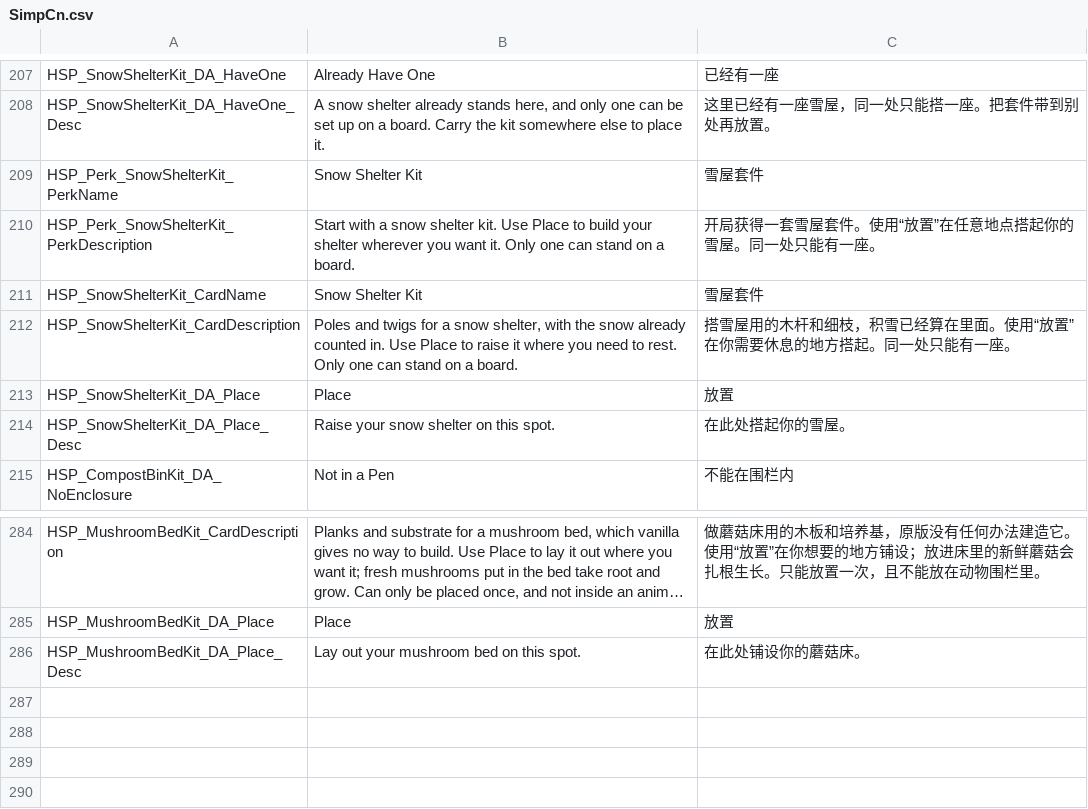
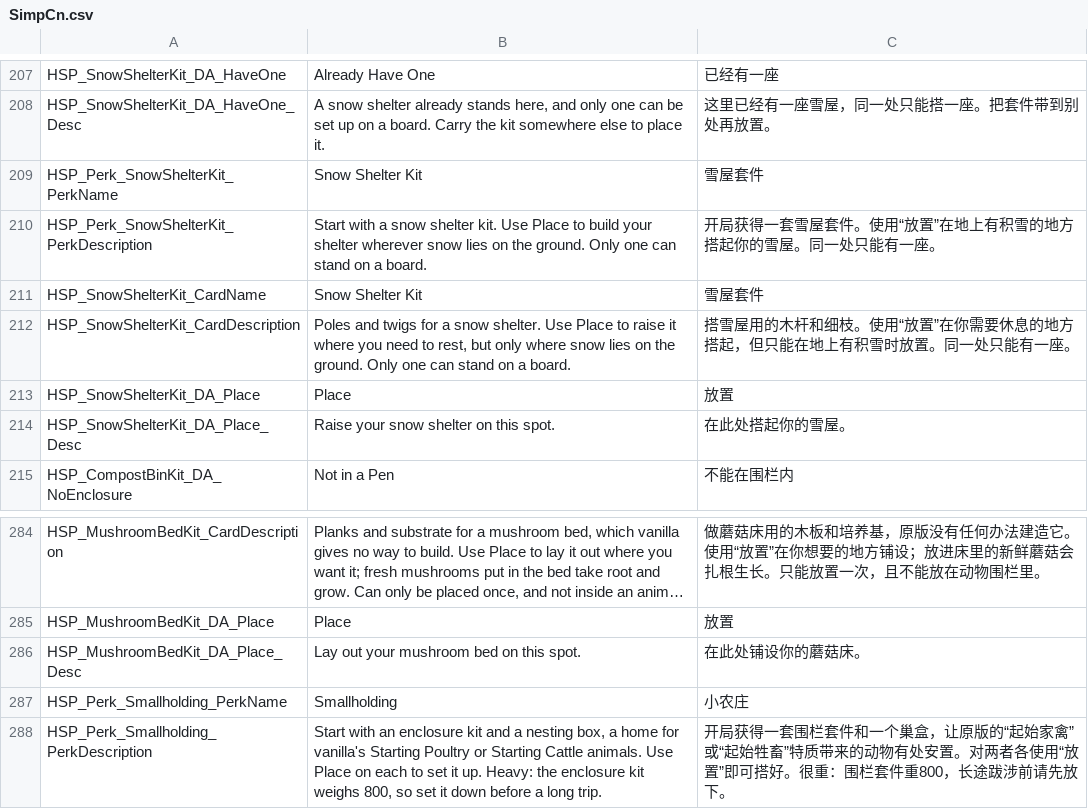
Before and after one commit to Jaredcscott/CSFF_Mods_CrispyWhips, a CSV file: Homestead_Perks/Localization/SimpCn.csv, drawn as a sheet; only a part is shown, gaps mark what is left out; long unchanged cells end in ….

```diff
--- a/Homestead_Perks/Localization/SimpCn.csv
+++ b/Homestead_Perks/Localization/SimpCn.csv
@@ -209,5 +209,5 @@ HSP_SnowShelterKit_DA_HaveOne_Desc,"A snow shelter already stands here, and only
 HSP_Perk_SnowShelterKit_PerkName,Snow Shelter Kit,雪屋套件
-HSP_Perk_SnowShelterKit_PerkDescription,Start with a snow shelter kit. Use Place to build your shelter wherever you want it. Only one can stand on a board.,开局获得一套雪屋套件。使用“放置”在任意地点搭起你的雪屋。同一处只能有一座。
+HSP_Perk_SnowShelterKit_PerkDescription,Start with a snow shelter kit. Use Place to build your shelter wherever snow lies on the ground. Only one can stand on a board.,开局获得一套雪屋套件。使用“放置”在地上有积雪的地方搭起你的雪屋。同一处只能有一座。
 HSP_SnowShelterKit_CardName,Snow Shelter Kit,雪屋套件
-HSP_SnowShelterKit_CardDescription,"Poles and twigs for a snow shelter, with the snow already counted in. Use Place to raise it where you need to rest. Only one can stand on a board.",搭雪屋用的木杆和细枝，积雪已经算在里面。使用“放置”在你需要休息的地方搭起。同一处只能有一座。
+HSP_SnowShelterKit_CardDescription,"Poles and twigs for a snow shelter. Use Place to raise it where you need to rest, but only where snow lies on the ground. Only one can stand on a board.",搭雪屋用的木杆和细枝。使用“放置”在你需要休息的地方搭起，但只能在地上有积雪时放置。同一处只能有一座。
 HSP_SnowShelterKit_DA_Place,Place,放置
@@ -286 +286,3 @@ HSP_MushroomBedKit_DA_Place,Place,放置
 HSP_MushroomBedKit_DA_Place_Desc,Lay out your mushroom bed on this spot.,在此处铺设你的蘑菇床。
+HSP_Perk_Smallholding_PerkName,Smallholding,小农庄
+HSP_Perk_Smallholding_PerkDescription,"Start with an enclosure kit and a nesting box, a home for vanilla's Starting Poultry or Starting Cattle animals. Use Place on each to set it up. Heavy: the enclosure kit weighs 800, so set it down before a long trip.",开局获得一套围栏套件和一个巢盒，让原版的“起始家禽”或“起始牲畜”特质带来的动物有处安置。对两者各使用“放置”即可搭好。很重：围栏套件重800，长途跋涉前请先放下。
```
Also changed, not shown: Homestead_Perks/Localization/SimpEn.csv, 11 other files.
